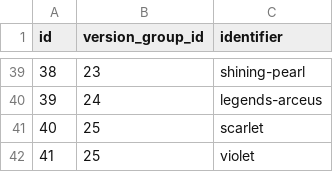
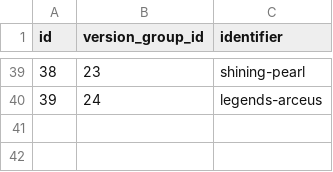
Before and after one commit to brainmagmo/pokeapi, a CSV file: data/v2/csv/versions.csv, drawn as a sheet; only a part is shown, gaps mark what is left out; the diff names each change by its address in the sheet, - before the commit and + after, or states it on an @@ line.

```diff
--- a/data/v2/csv/versions.csv
+++ b/data/v2/csv/versions.csv
-row 41: 40 | 25 | scarlet
-row 42: 41 | 25 | violet
```
Also changed, not shown: data/v2/csv/pokedexes.csv, data/v2/csv/region_names.csv, 15 other files.
